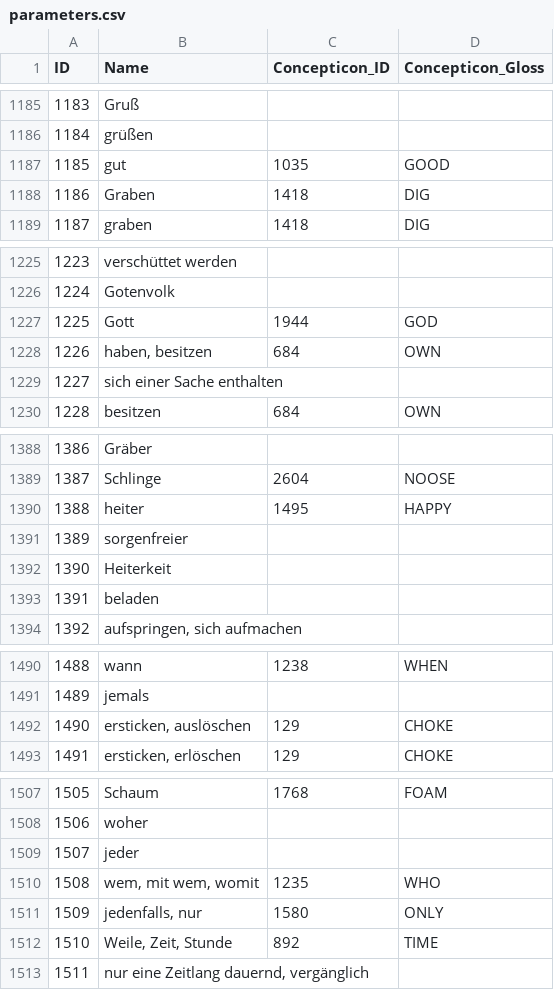
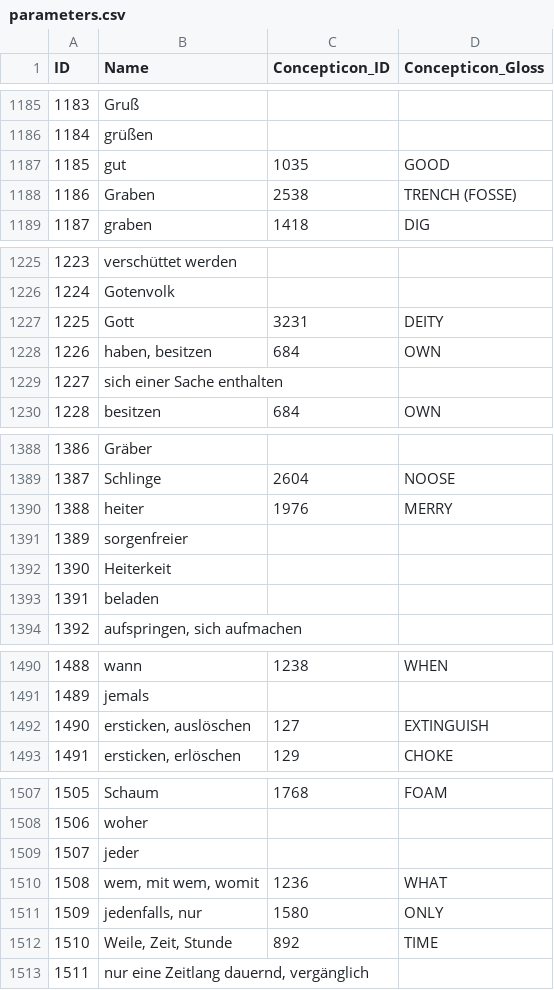
Before and after one commit to LoanDB/streitberggothic, a CSV file: cldf/parameters.csv, drawn as a sheet; only a part is shown, gaps mark what is left out; the diff covers the shown part only.

```diff
--- a/cldf/parameters.csv
+++ b/cldf/parameters.csv
@@ -1187,3 +1187,3 @@ ID,Name,Concepticon_ID,Concepticon_Gloss
 1185,gut,1035,GOOD
-1186,Graben,1418,DIG
+1186,Graben,2538,TRENCH (FOSSE)
 1187,graben,1418,DIG
@@ -1226,3 +1226,3 @@ ID,Name,Concepticon_ID,Concepticon_Gloss
 1224,Gotenvolk,,
-1225,Gott,1944,GOD
+1225,Gott,3231,DEITY
 1226,"haben, besitzen",684,OWN
@@ -1389,3 +1389,3 @@ ID,Name,Concepticon_ID,Concepticon_Gloss
 1387,Schlinge,2604,NOOSE
-1388,heiter,1495,HAPPY
+1388,heiter,1976,MERRY
 1389,sorgenfreier,,
@@ -1491,3 +1491,3 @@ ID,Name,Concepticon_ID,Concepticon_Gloss
 1489,jemals,,
-1490,"ersticken, auslöschen",129,CHOKE
+1490,"ersticken, auslöschen",127,EXTINGUISH
 1491,"ersticken, erlöschen",129,CHOKE
@@ -1509,3 +1509,3 @@ ID,Name,Concepticon_ID,Concepticon_Gloss
 1507,jeder,,
-1508,"wem, mit wem, womit",1235,WHO
+1508,"wem, mit wem, womit",1236,WHAT
 1509,"jedenfalls, nur",1580,ONLY
```
Also changed, not shown: 26 edited cells elsewhere in this file, etc/concepts.tsv, 10 other files.
